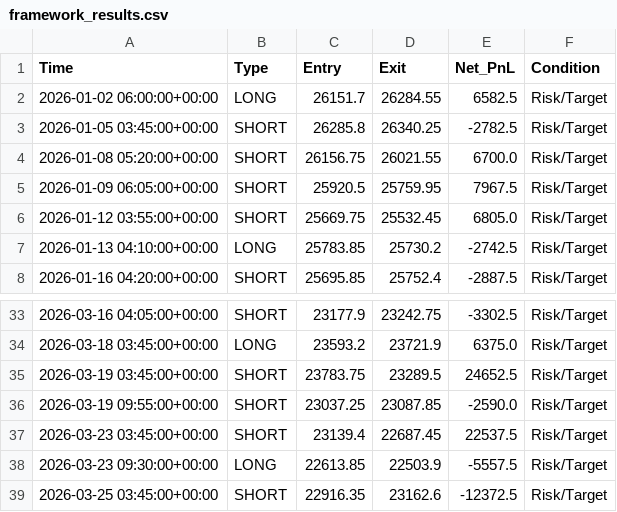
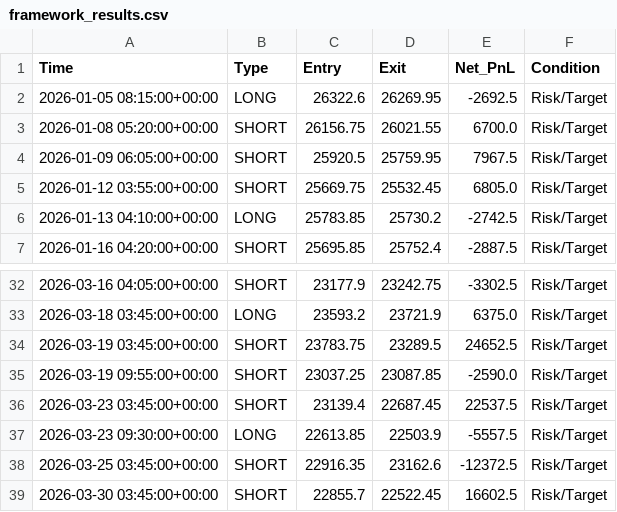
Before and after one commit to kamalshowgit/algo-trade-bot, a CSV file: framework_results.csv, drawn as a sheet; only a part is shown, gaps mark what is left out; removed rows and columns are numbered as before the commit, all else as after; the diff names each change by its address in the sheet, - before the commit and + after, or states it on an @@ line.

Commit message:
exit logic

```diff
--- a/framework_results.csv
+++ b/framework_results.csv
-row 2: 2026-01-02 06:00:00+00:00 | LONG | 26151.7 | 26284.55 | 6582.5 | Risk/Target
-row 3: 2026-01-05 03:45:00+00:00 | SHORT | 26285.8 | 26340.25 | -2782.5 | Risk/Target
+row 2: 2026-01-05 08:15:00+00:00 | LONG | 26322.6 | 26269.95 | -2692.5 | Risk/Target
+row 39: 2026-03-30 03:45:00+00:00 | SHORT | 22855.7 | 22522.45 | 16602.5 | Risk/Target
```
Also changed, not shown: 2 other files.
